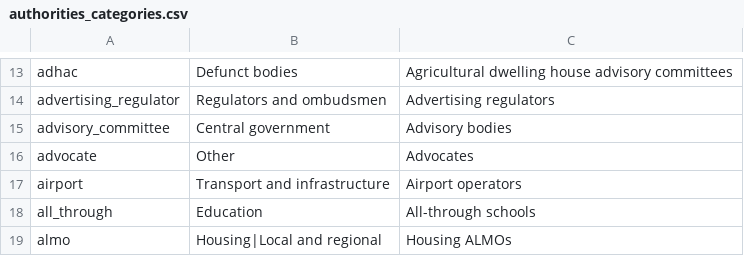
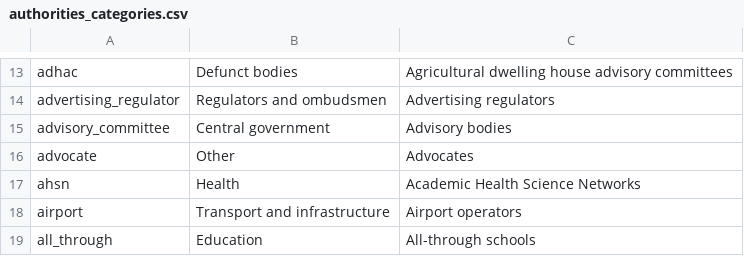
Before and after one commit to mysociety/wdtk_authorities_list, a CSV file: data/packages/whatdotheyknow_authorities_dataset/authorities_categories.csv, drawn as a sheet; only a part is shown, gaps mark what is left out; the shorter side is filled out with more unchanged rows.

```diff
--- a/data/packages/whatdotheyknow_authorities_dataset/authorities_categories.csv
+++ b/data/packages/whatdotheyknow_authorities_dataset/authorities_categories.csv
@@ -16,2 +16,3 @@ advisory_committee,Central government,Advisory bodies
 advocate,Other,Advocates
+ahsn,Health,Academic Health Science Networks
 airport,Transport and infrastructure,Airport operators
```
Also changed, not shown: data/raw/authorities_categories.csv, docs/data/whatdotheyknow_authorities_dataset/0.73.0/authorities_categories.csv, 39 other files.
